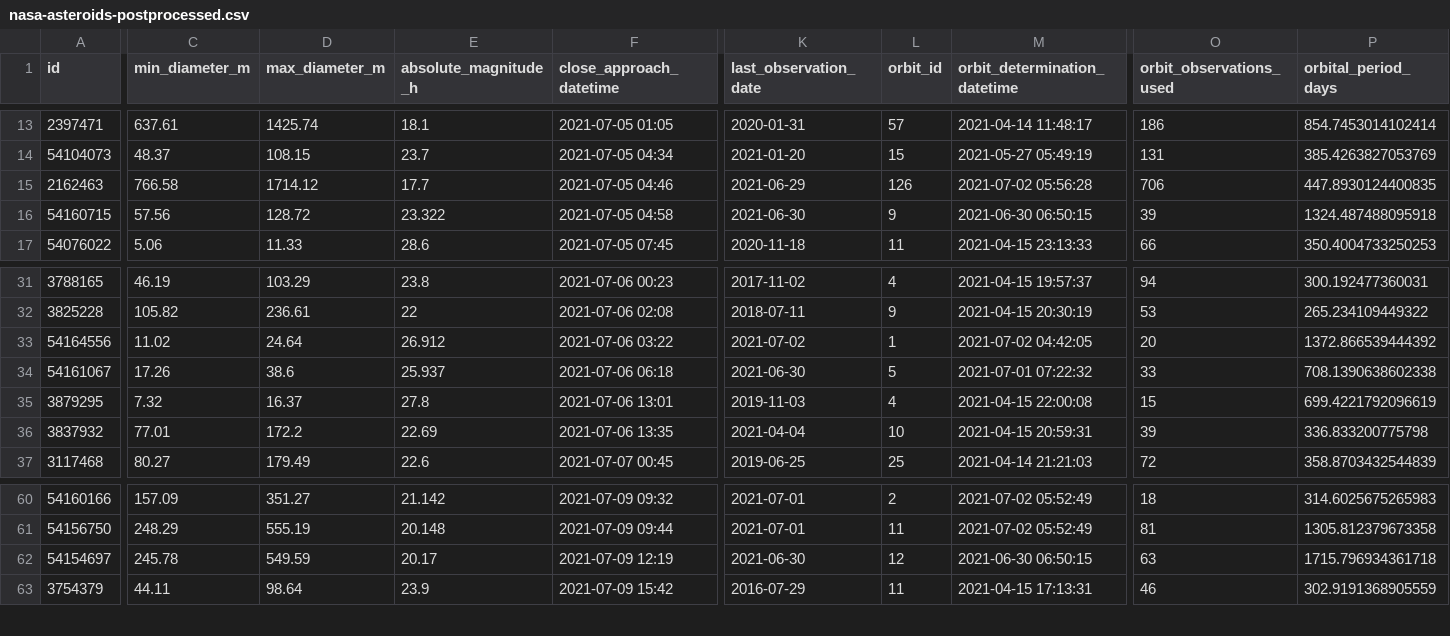
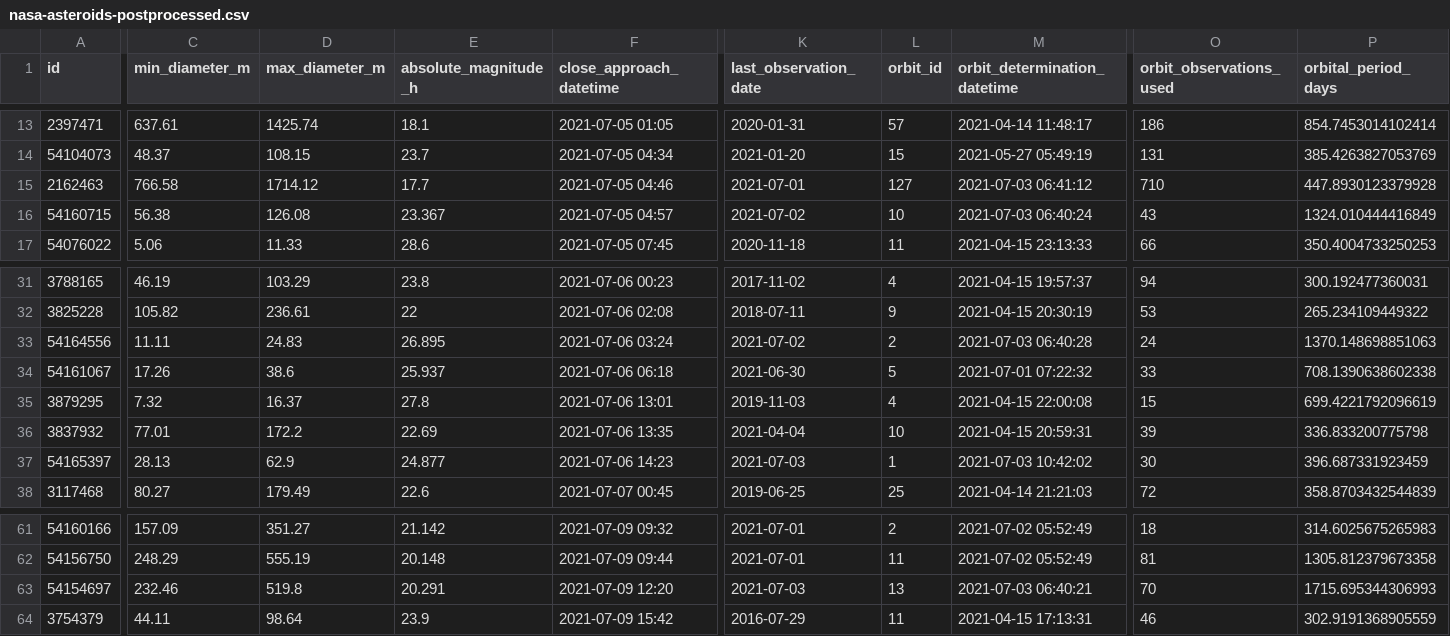
Before and after one commit to nsgrantham/nasa-asteroids, a CSV file: nasa-asteroids-postprocessed.csv, drawn as a sheet; only a part is shown, gaps mark what is left out; addresses are those after the commit; rows hold the shown columns only; the diff covers the shown part only; the diff names each change by its address in the sheet, - before the commit and + after, or states it on an @@ line.

Commit message:
Flat: latest data (2021-07-04T14:07:36.345Z) {   "date": "2021-07-04T14:07:36.345Z",   "files": [     {       "name": "nasa-asteroids-postprocessed.csv",       "deltaBytes": 211,       "source": "https://api.nasa.gov/neo/rest/v1/feed?api_key=DEMO_KEY&detailed=true"     }   ] }

```diff
--- a/nasa-asteroids-postprocessed.csv
+++ b/nasa-asteroids-postprocessed.csv
-K15 (last_observation_date): 2021-06-29
+K15 (last_observation_date): 2021-07-01
-L15 (orbit_id): 126
+L15 (orbit_id): 127
-M15 (orbit_determination_datetime): 2021-07-02 05:56:28
+M15 (orbit_determination_datetime): 2021-07-03 06:41:12
-O15 (orbit_observations_used): 706
+O15 (orbit_observations_used): 710
-P15 (orbital_period_days): 447.8930124400835
+P15 (orbital_period_days): 447.8930123379928
-C16 (min_diameter_m): 57.56
+C16 (min_diameter_m): 56.38
-D16 (max_diameter_m): 128.72
+D16 (max_diameter_m): 126.08
-E16 (absolute_magnitude_h): 23.322
+E16 (absolute_magnitude_h): 23.367
-F16 (close_approach_datetime): 2021-07-05 04:58
+F16 (close_approach_datetime): 2021-07-05 04:57
-K16 (last_observation_date): 2021-06-30
+K16 (last_observation_date): 2021-07-02
-L16 (orbit_id): 9
+L16 (orbit_id): 10
-M16 (orbit_determination_datetime): 2021-06-30 06:50:15
+M16 (orbit_determination_datetime): 2021-07-03 06:40:24
-O16 (orbit_observations_used): 39
+O16 (orbit_observations_used): 43
-P16 (orbital_period_days): 1324.487488095918
+P16 (orbital_period_days): 1324.010444416849
-C33 (min_diameter_m): 11.02
+C33 (min_diameter_m): 11.11
-D33 (max_diameter_m): 24.64
+D33 (max_diameter_m): 24.83
-E33 (absolute_magnitude_h): 26.912
+E33 (absolute_magnitude_h): 26.895
-F33 (close_approach_datetime): 2021-07-06 03:22
+F33 (close_approach_datetime): 2021-07-06 03:24
-L33 (orbit_id): 1
+L33 (orbit_id): 2
-M33 (orbit_determination_datetime): 2021-07-02 04:42:05
+M33 (orbit_determination_datetime): 2021-07-03 06:40:28
-O33 (orbit_observations_used): 20
+O33 (orbit_observations_used): 24
-P33 (orbital_period_days): 1372.866539444392
+P33 (orbital_period_days): 1370.148698851063
+row 37: 54165397 | 28.13 | 62.9 | 24.877 | 2021-07-06 14:23 | 2021-07-03 | 1 | 2021-07-03 10:42:02 | 30 | 396.687331923459
-C63 (min_diameter_m): 245.78
+C63 (min_diameter_m): 232.46
-D63 (max_diameter_m): 549.59
+D63 (max_diameter_m): 519.8
-E63 (absolute_magnitude_h): 20.17
+E63 (absolute_magnitude_h): 20.291
-F63 (close_approach_datetime): 2021-07-09 12:19
+F63 (close_approach_datetime): 2021-07-09 12:20
-K63 (last_observation_date): 2021-06-30
+K63 (last_observation_date): 2021-07-03
-L63 (orbit_id): 12
+L63 (orbit_id): 13
-M63 (orbit_determination_datetime): 2021-06-30 06:50:15
+M63 (orbit_determination_datetime): 2021-07-03 06:40:21
-O63 (orbit_observations_used): 63
+O63 (orbit_observations_used): 70
-P63 (orbital_period_days): 1715.796934361718
+P63 (orbital_period_days): 1715.695344306993
```
Also changed, not shown: 13 edited cells elsewhere in this file.
